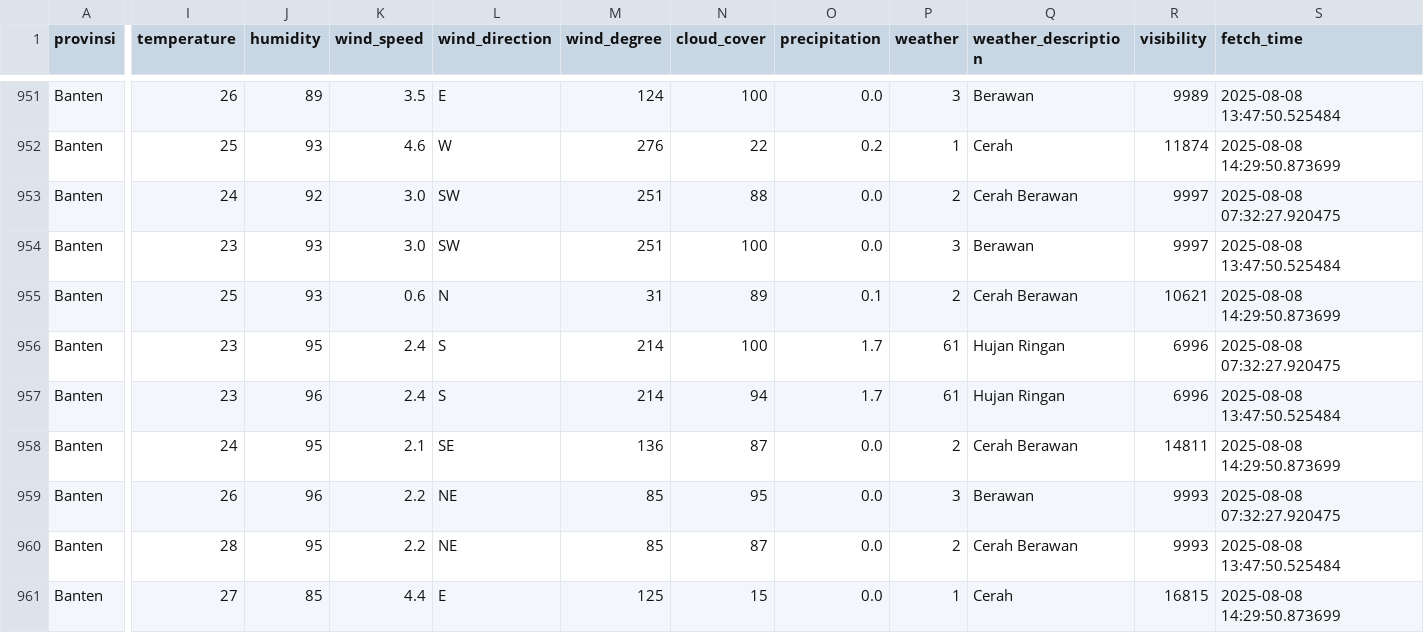
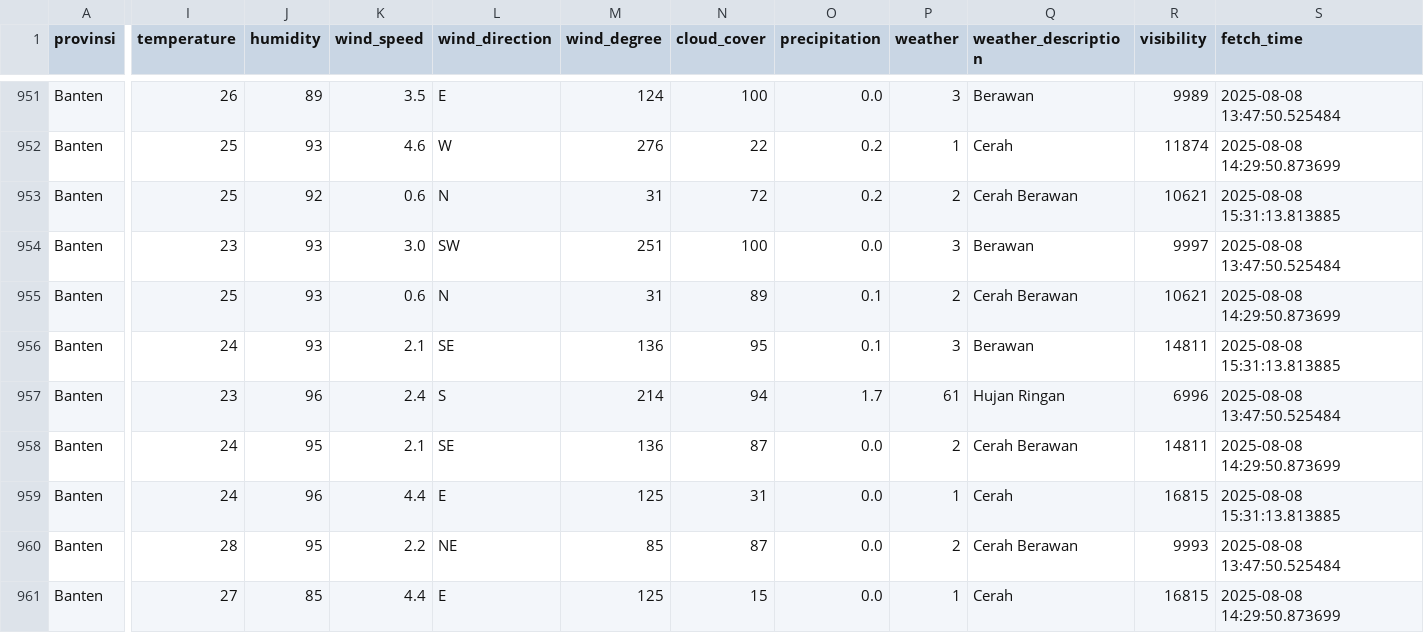
Before and after one commit to f2rra/Eksperimen_SML_Fathur, a CSV file: data/weather.csv, drawn as a sheet; only a part is shown, gaps mark what is left out; the diff covers the shown part only; the diff names each change by its address in the sheet, - before the commit and + after, or states it on an @@ line.

```diff
--- a/data/weather.csv
+++ b/data/weather.csv
-I953 (temperature): 24
+I953 (temperature): 25
-K953 (wind_speed): 3.0
+K953 (wind_speed): 0.6
-L953 (wind_direction): SW
+L953 (wind_direction): N
-M953 (wind_degree): 251
+M953 (wind_degree): 31
-N953 (cloud_cover): 88
+N953 (cloud_cover): 72
-O953 (precipitation): 0.0
+O953 (precipitation): 0.2
-R953 (visibility): 9997
+R953 (visibility): 10621
-S953 (fetch_time): 2025-08-08 07:32:27.920475
+S953 (fetch_time): 2025-08-08 15:31:13.813885
-I956 (temperature): 23
+I956 (temperature): 24
-J956 (humidity): 95
+J956 (humidity): 93
-K956 (wind_speed): 2.4
+K956 (wind_speed): 2.1
-L956 (wind_direction): S
+L956 (wind_direction): SE
-M956 (wind_degree): 214
+M956 (wind_degree): 136
-N956 (cloud_cover): 100
+N956 (cloud_cover): 95
-O956 (precipitation): 1.7
+O956 (precipitation): 0.1
-P956 (weather): 61
+P956 (weather): 3
-Q956 (weather_description): Hujan Ringan
+Q956 (weather_description): Berawan
-R956 (visibility): 6996
+R956 (visibility): 14811
-S956 (fetch_time): 2025-08-08 07:32:27.920475
+S956 (fetch_time): 2025-08-08 15:31:13.813885
-I959 (temperature): 26
+I959 (temperature): 24
-K959 (wind_speed): 2.2
+K959 (wind_speed): 4.4
-L959 (wind_direction): NE
+L959 (wind_direction): E
-M959 (wind_degree): 85
+M959 (wind_degree): 125
-N959 (cloud_cover): 95
+N959 (cloud_cover): 31
-P959 (weather): 3
+P959 (weather): 1
-Q959 (weather_description): Berawan
+Q959 (weather_description): Cerah
-R959 (visibility): 9993
+R959 (visibility): 16815
-S959 (fetch_time): 2025-08-08 07:32:27.920475
+S959 (fetch_time): 2025-08-08 15:31:13.813885
```
Also changed, not shown: 127 edited cells elsewhere in this file, preprocessing/weather_preprocessed.csv.
